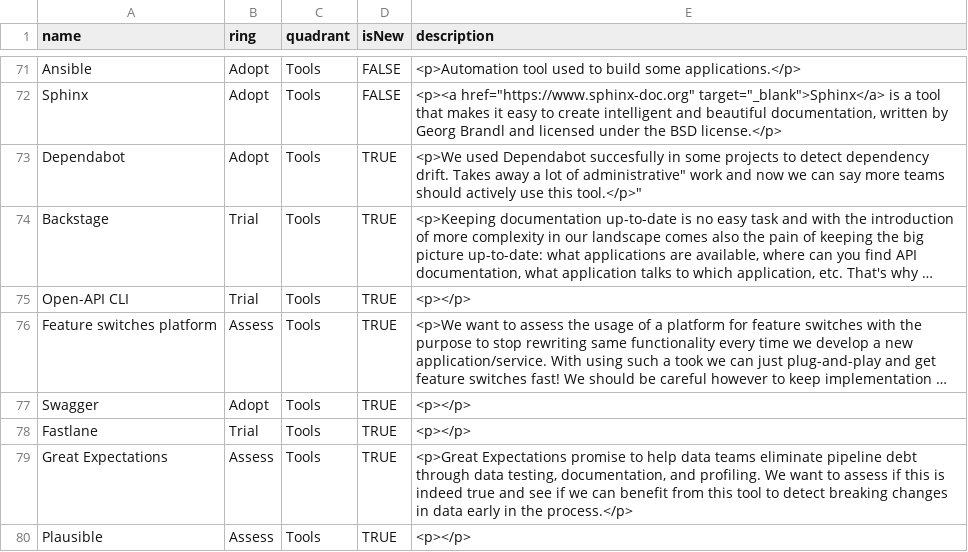
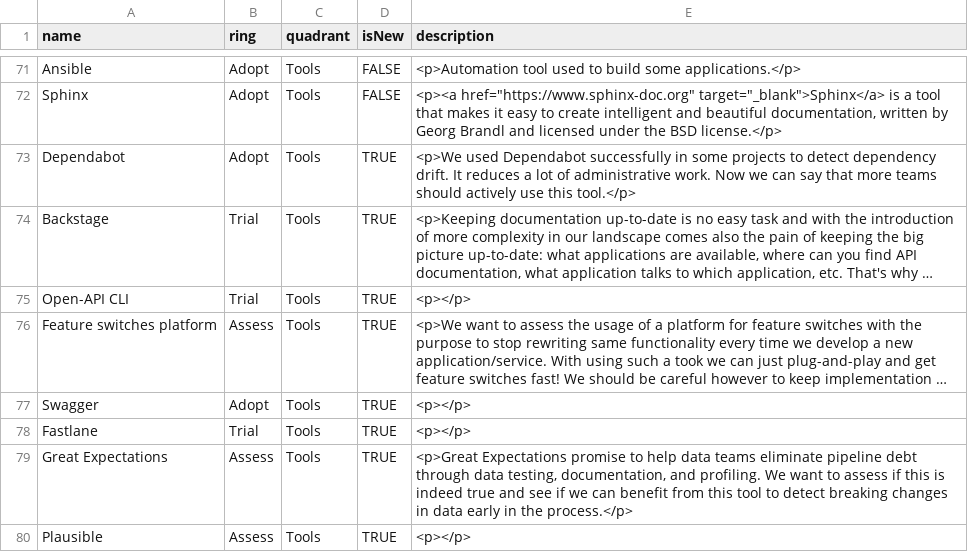
Before and after one commit to EmesaDEV/technology-radar, a CSV file: data.csv, drawn as a sheet; only a part is shown, gaps mark what is left out; long unchanged cells end in …; the diff names each change by its address in the sheet, - before the commit and + after, or states it on an @@ line.

Commit message:
Update data.csv
Co-authored-by: Luis Fernando Villanueva Pérez <Luis.VillanuevaPerez@emesa.nl>

```diff
--- a/data.csv
+++ b/data.csv
-E73 (description): …used Dependabot succesfully in some projects to detect dependency drift. Takes away a lot of administrative" work and now we can say more teams should actively use this tool.</p>"
+E73 (description): …used Dependabot successfully in some projects to detect dependency drift. It reduces a lot of administrative work. Now we can say that more teams should actively use this tool.</p>
```
